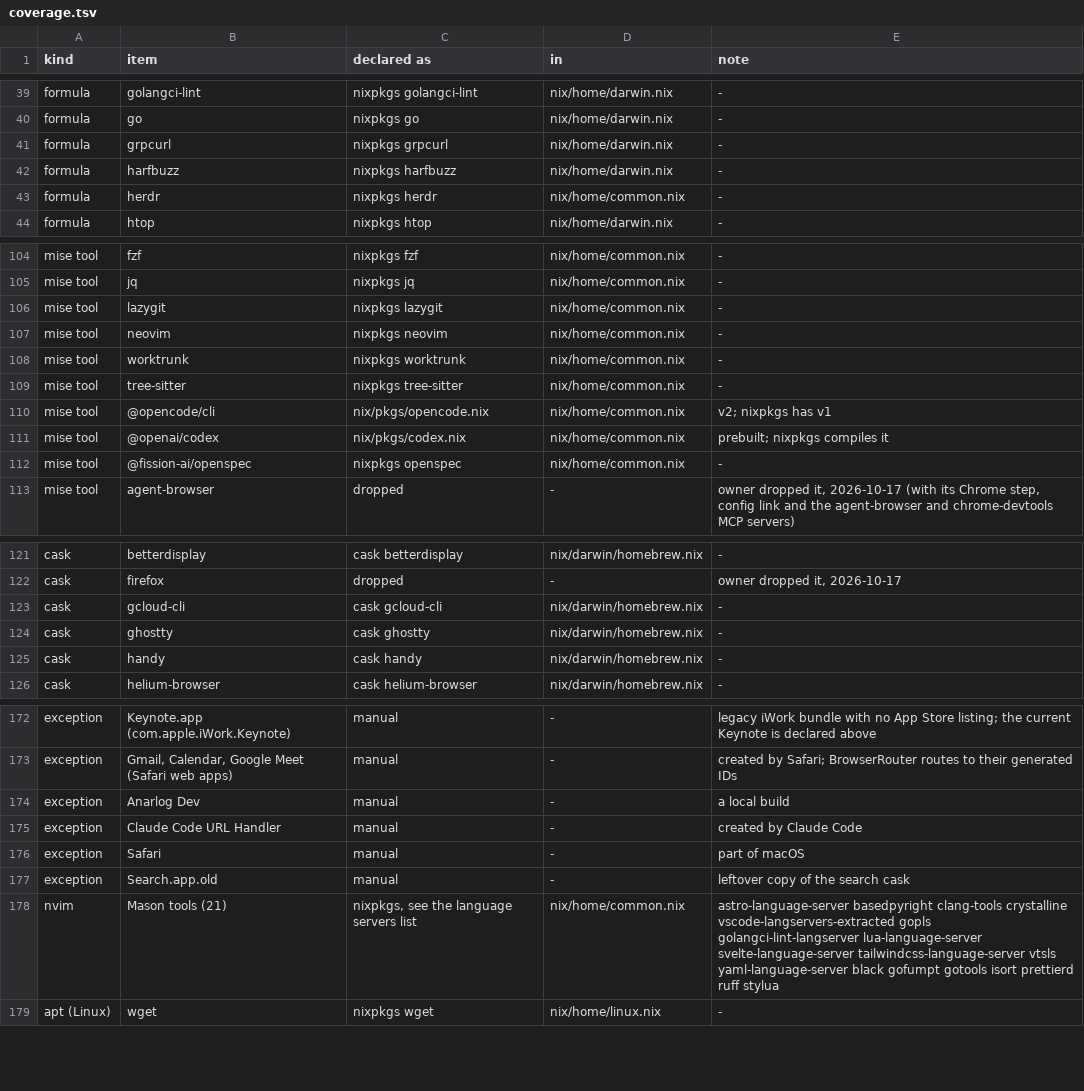
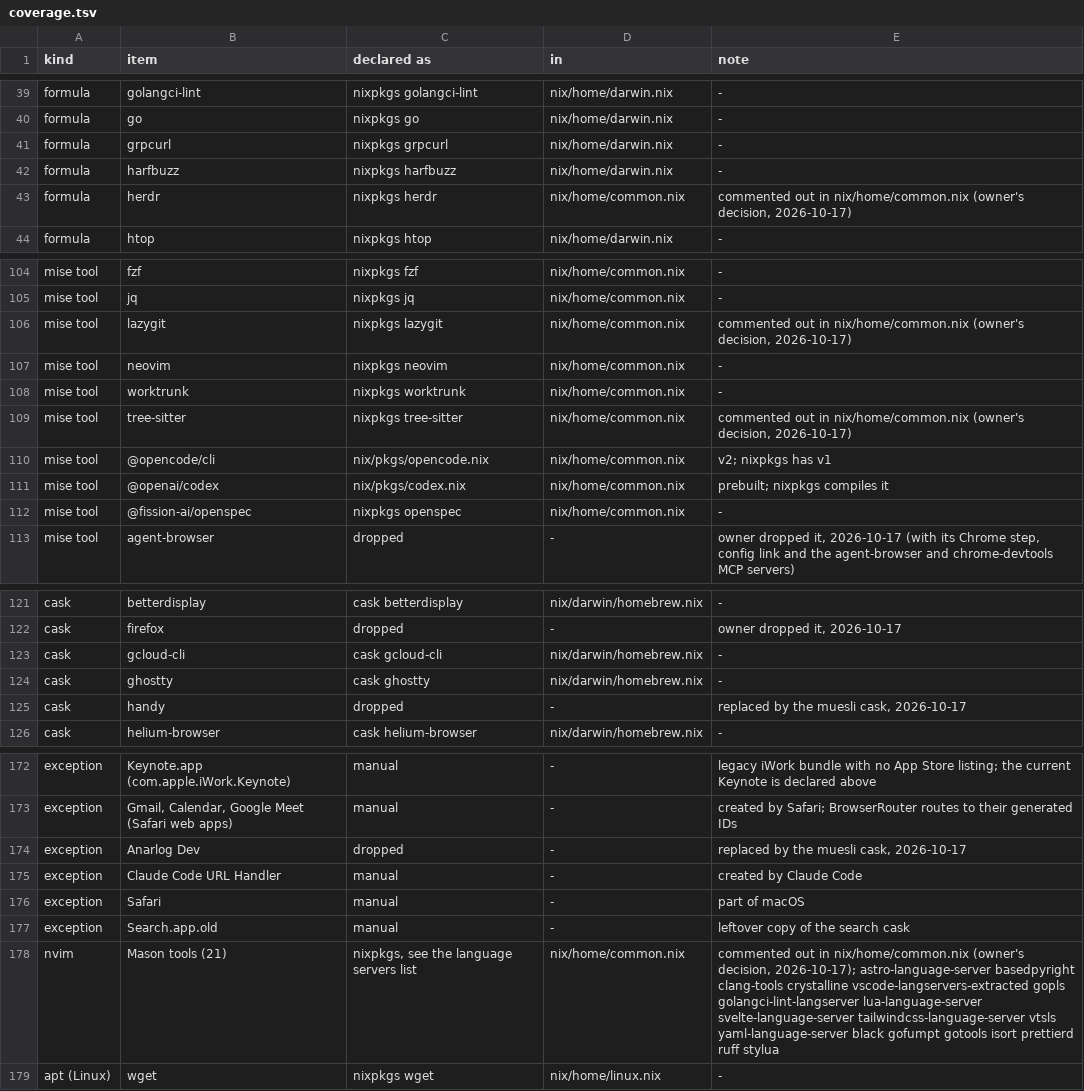
Before and after one commit to sjdonado/dotfiles, a TSV file: openspec/changes/provision-with-nix/coverage.tsv, drawn as a sheet; only a part is shown, gaps mark what is left out.

Commit message:
chore(setup): upgrade pins, replace Anarlog and Handy with Muesli
- update nixpkgs, home-manager, homebrew-core, homebrew-cask and the
  tinycast tap (provision-with-nix task 8.2)
- declare the muesli cask; drop the handy cask and the Anarlog guide
- correct provision-with-nix before archiving: default apps are
  manual, macOS repeat-switch is not asserted by a check, and
  commented-out items are marked in coverage.tsv

```diff
--- a/openspec/changes/provision-with-nix/coverage.tsv
+++ b/openspec/changes/provision-with-nix/coverage.tsv
@@ -42,3 +42,3 @@ formula	grpcurl	nixpkgs grpcurl	nix/home/darwin.nix	-
 formula	harfbuzz	nixpkgs harfbuzz	nix/home/darwin.nix	-
-formula	herdr	nixpkgs herdr	nix/home/common.nix	-
+formula	herdr	nixpkgs herdr	nix/home/common.nix	commented out in nix/home/common.nix (owner's decision, 2026-10-17)
 formula	htop	nixpkgs htop	nix/home/darwin.nix	-
@@ -105,6 +105,6 @@ mise tool	fzf	nixpkgs fzf	nix/home/common.nix	-
 mise tool	jq	nixpkgs jq	nix/home/common.nix	-
-mise tool	lazygit	nixpkgs lazygit	nix/home/common.nix	-
+mise tool	lazygit	nixpkgs lazygit	nix/home/common.nix	commented out in nix/home/common.nix (owner's decision, 2026-10-17)
 mise tool	neovim	nixpkgs neovim	nix/home/common.nix	-
 mise tool	worktrunk	nixpkgs worktrunk	nix/home/common.nix	-
-mise tool	tree-sitter	nixpkgs tree-sitter	nix/home/common.nix	-
+mise tool	tree-sitter	nixpkgs tree-sitter	nix/home/common.nix	commented out in nix/home/common.nix (owner's decision, 2026-10-17)
 mise tool	@opencode/cli	nix/pkgs/opencode.nix	nix/home/common.nix	v2; nixpkgs has v1
@@ -124,3 +124,3 @@ cask	gcloud-cli	cask gcloud-cli	nix/darwin/homebrew.nix	-
 cask	ghostty	cask ghostty	nix/darwin/homebrew.nix	-
-cask	handy	cask handy	nix/darwin/homebrew.nix	-
+cask	handy	dropped	-	replaced by the muesli cask, 2026-10-17
 cask	helium-browser	cask helium-browser	nix/darwin/homebrew.nix	-
@@ -173,3 +173,3 @@ exception	Keynote.app (com.apple.iWork.Keynote)	manual	-	legacy iWork bundle wit
 exception	Gmail, Calendar, Google Meet (Safari web apps)	manual	-	created by Safari; BrowserRouter routes to their generated IDs
-exception	Anarlog Dev	manual	-	a local build
+exception	Anarlog Dev	dropped	-	replaced by the muesli cask, 2026-10-17
 exception	Claude Code URL Handler	manual	-	created by Claude Code
@@ -177,3 +177,3 @@ exception	Safari	manual	-	part of macOS
 exception	Search.app.old	manual	-	leftover copy of the search cask
-nvim	Mason tools (21)	nixpkgs, see the language servers list	nix/home/common.nix	astro-language-server basedpyright clang-tools crystalline vscode-langservers-extracted gopls golangci-lint-langserver lua-language-server svelte-language-server tailwindcss-language-server vtsls yaml-language-server black gofumpt gotools isort prettierd ruff stylua
+nvim	Mason tools (21)	nixpkgs, see the language servers list	nix/home/common.nix	commented out in nix/home/common.nix (owner's decision, 2026-10-17); astro-language-server basedpyright clang-tools crystalline vscode-langservers-extracted gopls golangci-lint-langserver lua-language-server svelte-language-server tailwindcss-language-server vtsls yaml-language-server black gofumpt gotools isort prettierd ruff stylua
 apt (Linux)	wget	nixpkgs wget	nix/home/linux.nix	-
```
Also changed, not shown: 7 other files.
